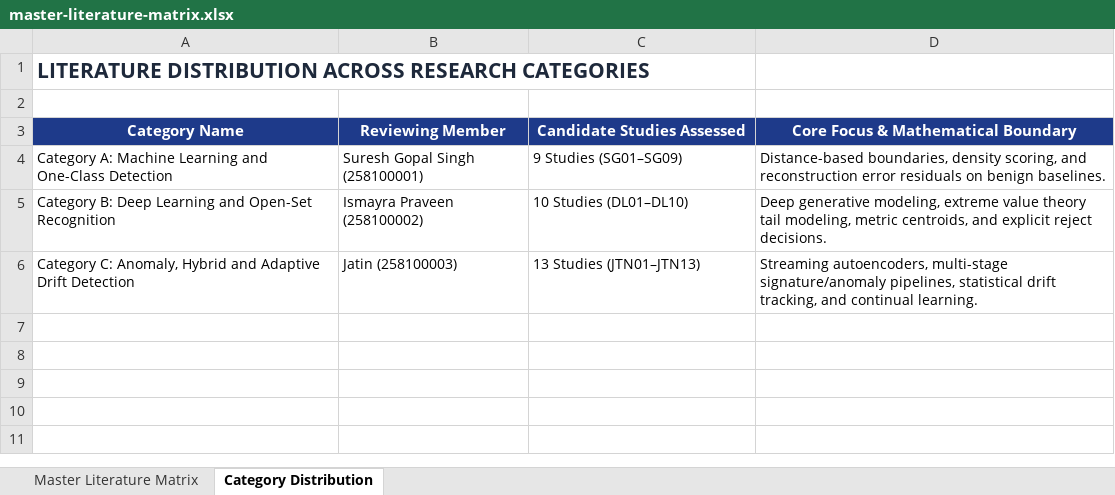
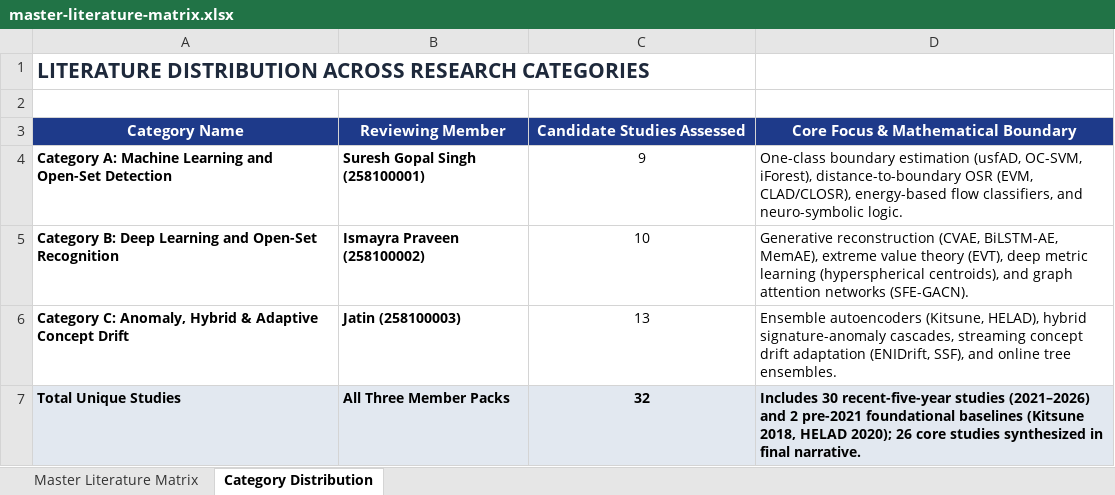
Before and after one commit to ismayra-devx/detecting-previously-unseen-network-attacks, an Excel workbook: literature-matrix/master-literature-matrix.xlsx, sheet Category Distribution, drawn as a sheet; values as stored, in another font and other column widths than the file's, no borders; removed rows and columns are numbered as before the commit, all else as after; the diff names each change by its address in the sheet, - before the commit and + after, or states it on an @@ line.

```diff
--- a/literature-matrix/master-literature-matrix.xlsx (sheet Category Distribution)
+++ b/literature-matrix/master-literature-matrix.xlsx (sheet Category Distribution)
-row 4: Category A: Machine Learning and One-Class Detection | Suresh Gopal Singh (258100001) | 9 Studies (SG01–SG09) | Distance-based boundaries, density scoring, and reconstruction error residuals on benign baselines.
+row 4: Category A: Machine Learning and Open-Set Detection | Suresh Gopal Singh (258100001) | 9 | One-class boundary estimation (usfAD, OC-SVM, iForest), distance-to-boundary OSR (EVM, CLAD/CLOSR), energy-based flow classifiers, and neuro-symbolic logic.
-A5:B5 bold: off
+A5:B5 bold: on
-C5 (Candidate Studies Assessed): 10 Studies (DL01–DL10)
+C5 (Candidate Studies Assessed): 10
-C5 alignment: left
+C5 alignment: center
-D5: Deep generative modeling, extreme value theory tail modeling, metric centroids, and explicit reject decisions.
+D5: Generative reconstruction (CVAE, BiLSTM-AE, MemAE), extreme value theory (EVT), deep metric learning (hyperspherical centroids), and graph attention networks (SFE-GACN).
-row 6: Category C: Anomaly, Hybrid and Adaptive Drift Detection | Jatin (258100003) | 13 Studies (JTN01–JTN13) | Streaming autoencoders, multi-stage signature/anomaly pipelines, statistical drift tracking, and continual learning.
+row 6: Category C: Anomaly, Hybrid & Adaptive Concept Drift | Jatin (258100003) | 13 | Ensemble autoencoders (Kitsune, HELAD), hybrid signature-anomaly cascades, streaming concept drift adaptation (ENIDrift, SSF), and online tree ensembles.
+row 7: Total Unique Studies | All Three Member Packs | 32 | Includes 30 recent-five-year studies (2021–2026) and 2 pre-2021 foundational baselines (Kitsune 2018, HELAD 2020); 26 core studies synthesized in final narrative.
```
Also changed, not shown: sheet Master Literature Matrix, search-log/search-records.xlsx, search-records.xlsx, 14 other files.
